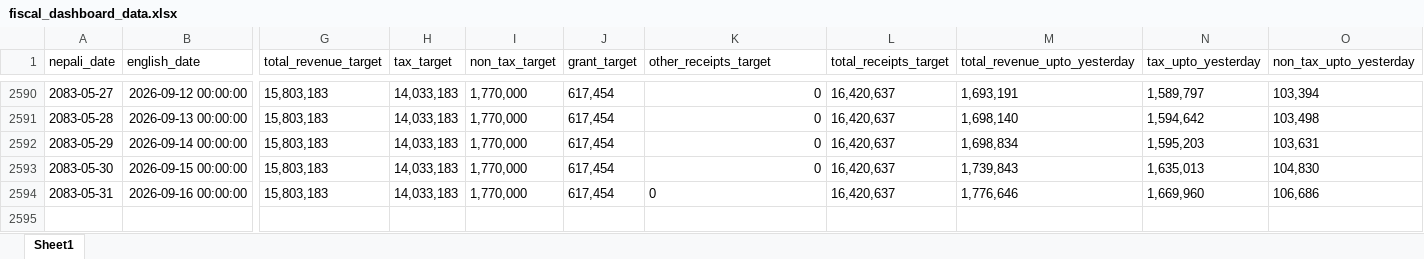
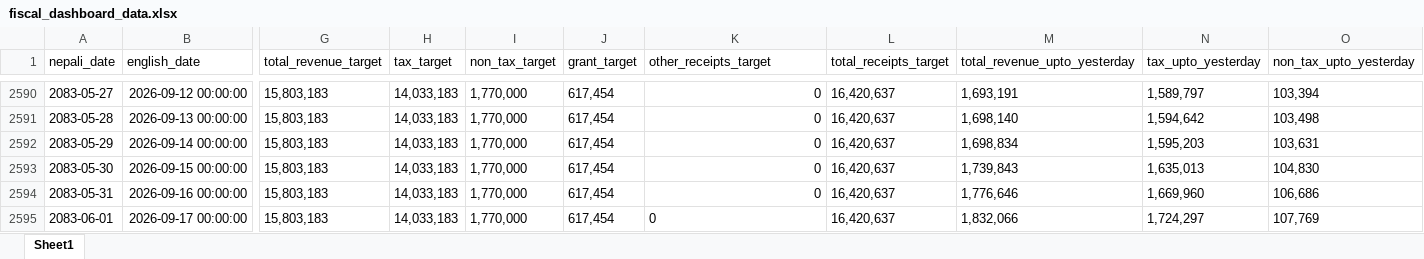
Before and after one commit to rimalumesh/fiscal_foresting, an Excel workbook: fiscal_dashboard_data.xlsx, sheet Sheet1, drawn as a sheet; only a part is shown, gaps mark what is left out; values as stored, in another font and other column widths than the file's, no borders; rows hold the shown columns only; the diff names each change by its address in the sheet, - before the commit and + after, or states it on an @@ line.

```diff
--- a/fiscal_dashboard_data.xlsx (sheet Sheet1)
+++ b/fiscal_dashboard_data.xlsx (sheet Sheet1)
-K2594 alignment: left
+K2594 alignment: right
+row 2595: 2083-06-01 | 2026-09-17 00:00:00 | 15,803,183 | 14,033,183 | 1,770,000 | 617,454 | 0 | 16,420,637 | 1,832,066 | 1,724,297 | 107,769
```
